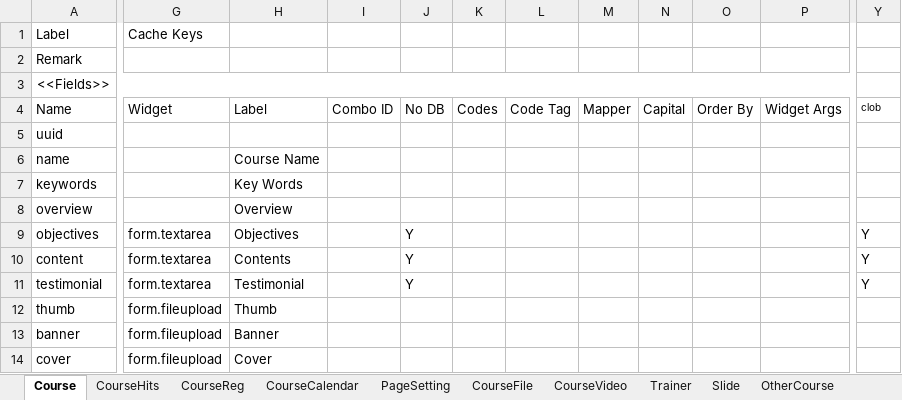
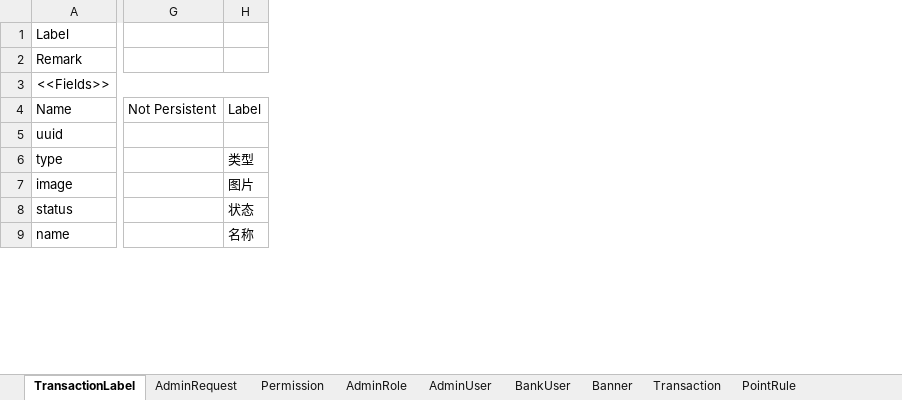
Before and after one commit to StoneRelax/stone, an Excel workbook: tools/stone-entity-generator/do-meta.xlsx, sheet TransactionLabel, drawn as a sheet; only a part is shown, gaps mark what is left out; values as stored, in another font and other column widths than the file's, no borders; removed rows and columns are numbered as before the commit, all else as after; rows hold the shown columns only; the diff covers the shown part only; the diff names each change by its address in the sheet, - before the commit and + after, or states it on an @@ line.

```diff
--- a/tools/stone-entity-generator/do-meta.xlsx (sheet TransactionLabel)
+++ b/tools/stone-entity-generator/do-meta.xlsx (sheet TransactionLabel)
-sheet tab: Course
+sheet tab: TransactionLabel
-sheet tab: CourseHits
-sheet tab: CourseReg
-sheet tab: CourseCalendar
-sheet tab: PageSetting
-sheet tab: CourseFile
-sheet tab: CourseVideo
-sheet tab: Trainer
-sheet tab: Slide
-sheet tab: OtherCourse
+sheet tab: AdminRequest
+sheet tab: Permission
+sheet tab: AdminRole
+sheet tab: AdminUser
+sheet tab: BankUser
+sheet tab: Banner
+sheet tab: Transaction
+sheet tab: PointRule
-column G, rows 1-4: Cache Keys |  |  | Widget
-column H, rows 4-6: Label |  | Course Name
-column I, row 4: Combo ID
-column J, row 4: No DB
-column K, row 4: Codes
-column L, row 4: Code Tag
-column M, row 4: Mapper
-column N, row 4: Capital
-column O, row 4: Order By
-column P, row 4: Widget Args
+column G, row 4: Not Persistent
+column H, row 4: Label; row 9: 名称
-column Y, row 4: clob
+row 6: type |  | 类型
+row 7: image |  | 图片
+row 8: status |  | 状态
-row 7: keywords |  | Key Words
-row 8: overview |  | Overview
-row 9: objectives | form.textarea | Objectives |  | Y |  |  |  |  |  |  | Y
-row 10: content | form.textarea | Contents |  | Y |  |  |  |  |  |  | Y
-row 11: testimonial | form.textarea | Testimonial |  | Y |  |  |  |  |  |  | Y
-row 12: thumb | form.fileupload | Thumb
-row 13: banner | form.fileupload | Banner
-row 14: cover | form.fileupload | Cover
```
Also changed, not shown: 12 removed rows, 4 added columns, 7 removed columns and 7 edited cells elsewhere in this sheet, other sheet tabs, 13 other files.
